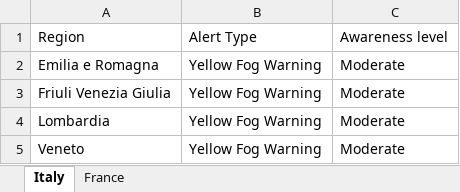
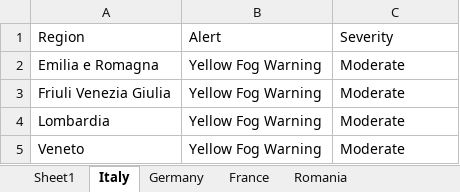
Before and after one commit to Stefan-Macovei-Grigoras/RPA-meteo-alarm, an Excel workbook: RPA_Meteo_Alert/Data/Alerts.xlsx, sheet Italy, drawn as a sheet; values as stored, in another font and other column widths than the file's, no borders; the diff names each change by its address in the sheet, - before the commit and + after, or states it on an @@ line.

```diff
--- a/RPA_Meteo_Alert/Data/Alerts.xlsx (sheet Italy)
+++ b/RPA_Meteo_Alert/Data/Alerts.xlsx (sheet Italy)
+sheet tab: Sheet1
+sheet tab: Germany
+sheet tab: Romania
-B1: Alert Type
+B1: Alert
-C1: Awareness level
+C1: Severity
```
Also changed, not shown: sheet France, RPA_Meteo_Alert/Input/input.xlsx, 17 other files.
